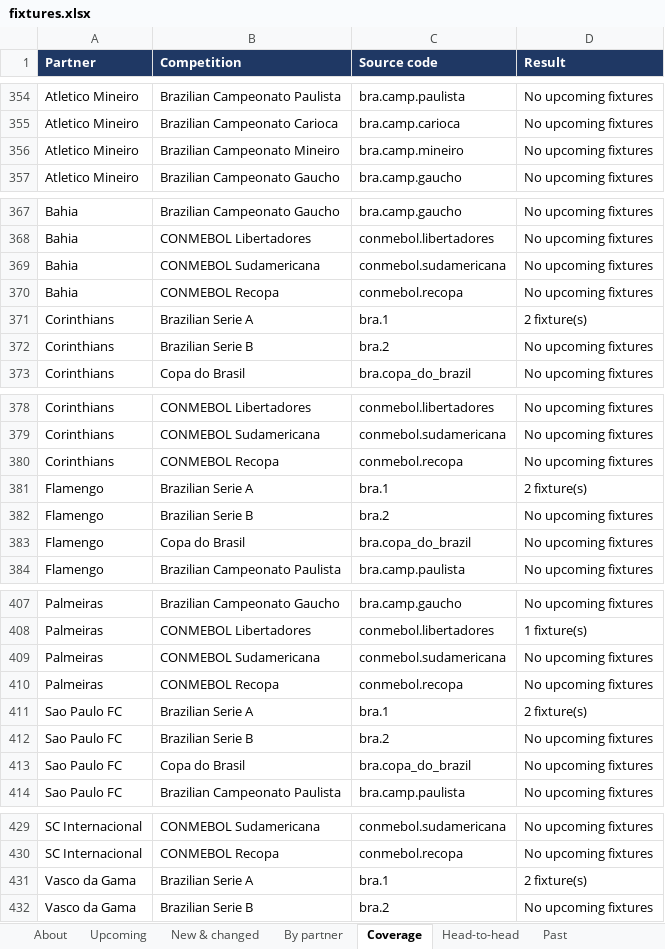
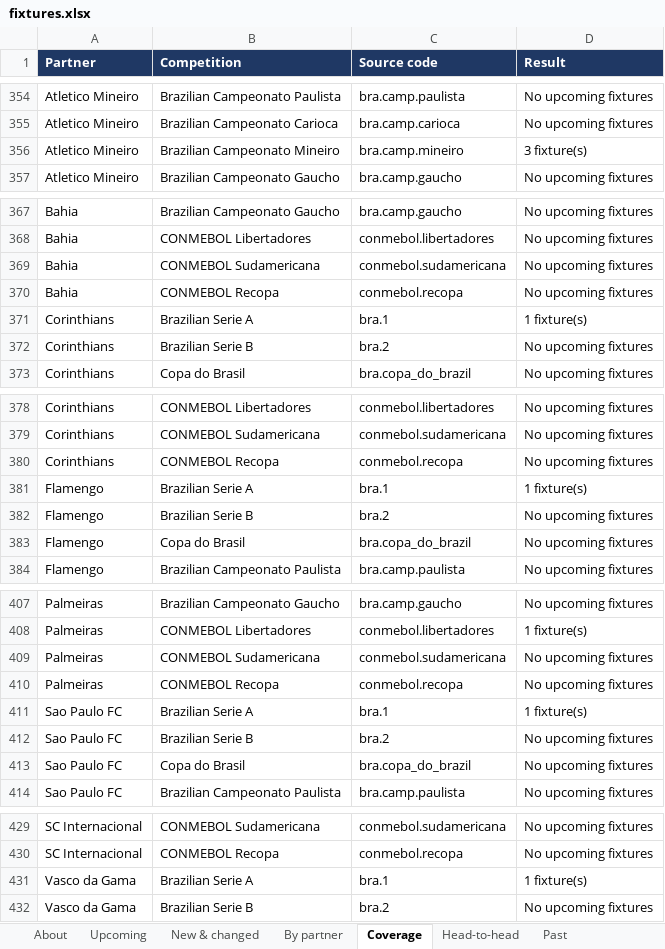
Before and after one commit to carola-jpg/Socios.com-Partner-fixtures, an Excel workbook: output/fixtures.xlsx, sheet Coverage, drawn as a sheet; only a part is shown, gaps mark what is left out; values as stored, in another font and other column widths than the file's, no borders; the diff covers the shown part only; the diff names each change by its address in the sheet, - before the commit and + after, or states it on an @@ line.

Commit message:
Fixtures update 2026-11-20

```diff
--- a/output/fixtures.xlsx (sheet Coverage)
+++ b/output/fixtures.xlsx (sheet Coverage)
-D356 (Result): No upcoming fixtures
+D356 (Result): 3 fixture(s)
-D371 (Result): 2 fixture(s)
+D371 (Result): 1 fixture(s)
-D381 (Result): 2 fixture(s)
+D381 (Result): 1 fixture(s)
-D411 (Result): 2 fixture(s)
+D411 (Result): 1 fixture(s)
-D431 (Result): 2 fixture(s)
+D431 (Result): 1 fixture(s)
```
Also changed, not shown: 5 edited cells elsewhere in this sheet, sheet Head-to-head, sheet Upcoming, sheet New & changed, sheet Past, sheet By partner, sheet About, 3 other files.
